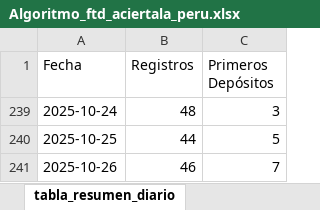
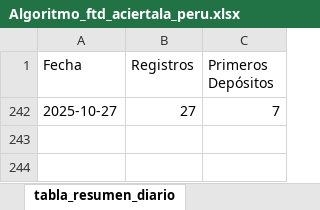
Before and after one commit to james5777/FTD-s-Aciertala, an Excel workbook: Algoritmo_ftd_aciertala_peru.xlsx, sheet tabla_resumen_diario, drawn as a sheet; values as stored, in another font and other column widths than the file's, no borders; table styles not drawn; removed rows and columns are numbered as before the commit, all else as after; the diff names each change by its address in the sheet, - before the commit and + after, or states it on an @@ line.

```diff
--- a/Algoritmo_ftd_aciertala_peru.xlsx (sheet tabla_resumen_diario)
+++ b/Algoritmo_ftd_aciertala_peru.xlsx (sheet tabla_resumen_diario)
@@ row 239 hidden: 2025-10-24 | 48 | 3 @@
@@ row 240 hidden: 2025-10-25 | 44 | 5 @@
-A242 (Fecha): 2025-10-26
+A242 (Fecha): 2025-10-27
-B242 (Registros): 46
+B242 (Registros): 27
```
Also changed, not shown: sheet cruce_registros_transacciones, Archivos/Diario-ACPE.xlsx, 4 other files.
